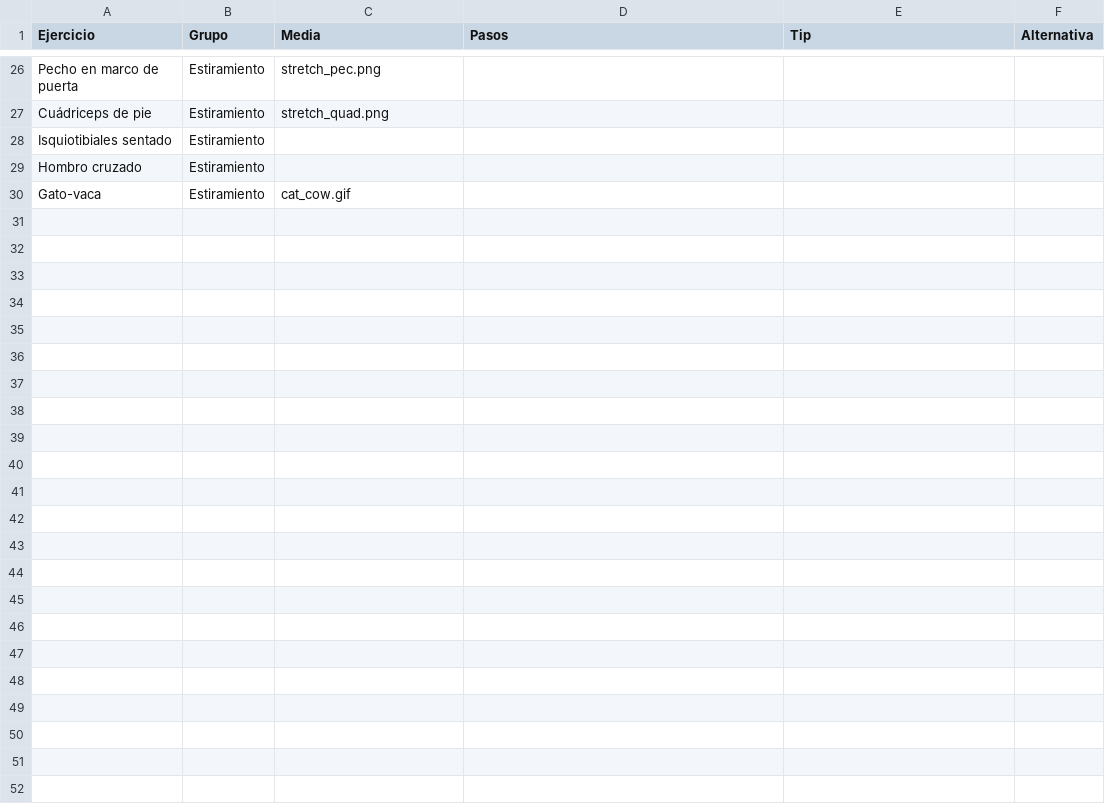
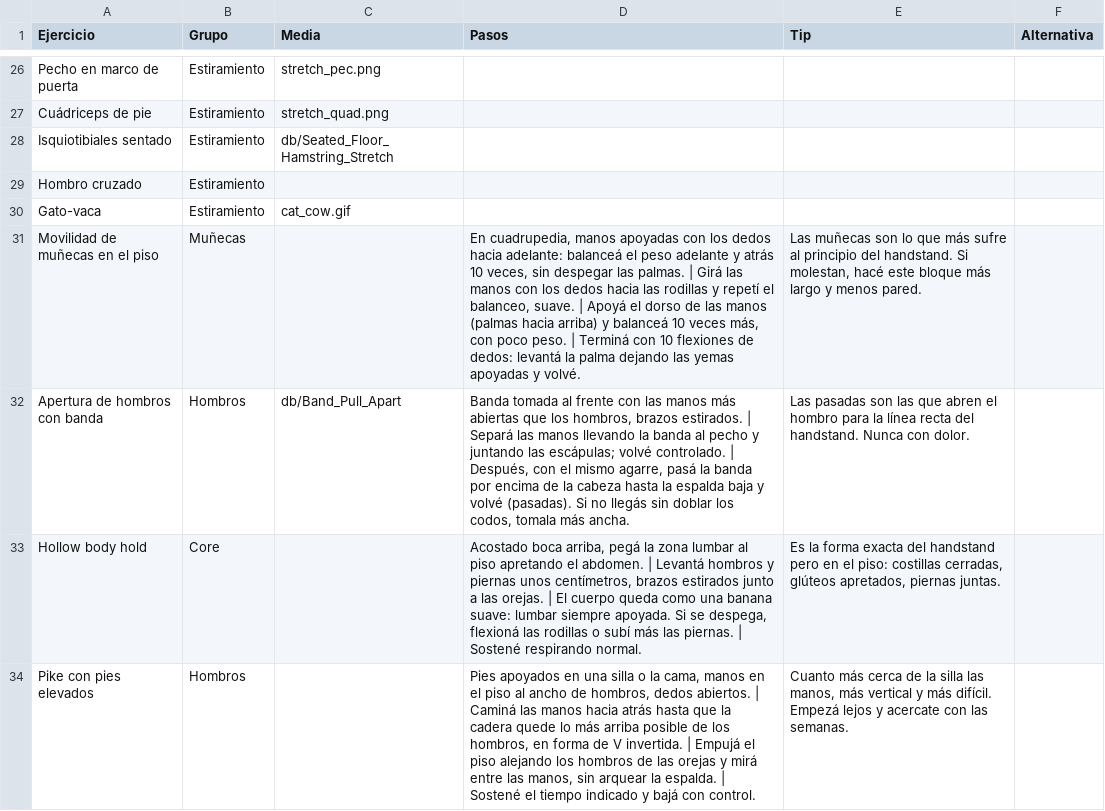
Before and after one commit to mateooppen/Rutina-Tracker, a CSV file: plantilla/Ejercicios.csv, drawn as a sheet; only a part is shown, gaps mark what is left out; the diff covers the shown part only.

```diff
--- a/plantilla/Ejercicios.csv
+++ b/plantilla/Ejercicios.csv
@@ -27,4 +27,8 @@
 "Cuádriceps de pie","Estiramiento","stretch_quad.png","","",""
-"Isquiotibiales sentado","Estiramiento","","","",""
+"Isquiotibiales sentado","Estiramiento","db/Seated_Floor_Hamstring_Stretch","","",""
 "Hombro cruzado","Estiramiento","","","",""
 "Gato-vaca","Estiramiento","cat_cow.gif","","",""
+"Movilidad de muñecas en el piso","Muñecas","","En cuadrupedia, manos apoyadas con los dedos hacia adelante: balanceá el peso adelante y atrás 10 veces, sin despegar las palmas. | Girá las manos con los dedos hacia las rodillas y repetí el balanceo, suave. | Apoyá el dorso de las manos (palmas hacia arriba) y balanceá 10 veces más, con poco peso. | Terminá con 10 flexiones de dedos: levantá la palma dejando las yemas apoyadas y volvé.","Las muñecas son lo que más sufre al principio del handstand. Si molestan, hacé este bloque más largo y menos pared.",""
+"Apertura de hombros con banda","Hombros","db/Band_Pull_Apart","Banda tomada al frente con las manos más abiertas que los hombros, brazos estirados. | Separá las manos llevando la banda al pecho y juntando las escápulas; volvé controlado. | Después, con el mismo agarre, pasá la banda por encima de la cabeza hasta la espalda baja y volvé (pasadas). Si no llegás sin doblar los codos, tomala más ancha.","Las pasadas son las que abren el hombro para la línea recta del handstand. Nunca con dolor.",""
+"Hollow body hold","Core","","Acostado boca arriba, pegá la zona lumbar al piso apretando el abdomen. | Levantá hombros y piernas unos centímetros, brazos estirados junto a las orejas. | El cuerpo queda como una banana suave: lumbar siempre apoyada. Si se despega, flexioná las rodillas o subí más las piernas. | Sostené respirando normal.","Es la forma exacta del handstand pero en el piso: costillas cerradas, glúteos apretados, piernas juntas.",""
+"Pike con pies elevados","Hombros","","Pies apoyados en una silla o la cama, manos en el piso al ancho de hombros, dedos abiertos. | Caminá las manos hacia atrás hasta que la cadera quede lo más arriba posible de los hombros, en forma de V invertida. | Empujá el piso alejando los hombros de las orejas y mirá entre las manos, sin arquear la espalda. | Sostené el tiempo indicado y bajá con control.","Cuanto más cerca de la silla las manos, más vertical y más difícil. Empezá lejos y acercate con las semanas.",""
```
Also changed, not shown: 6 added rows elsewhere in this file, plantilla/Rutinas.csv, 15 other files.
